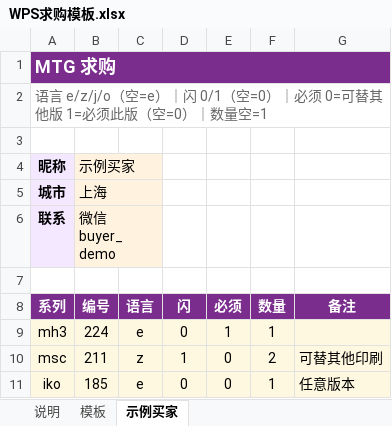
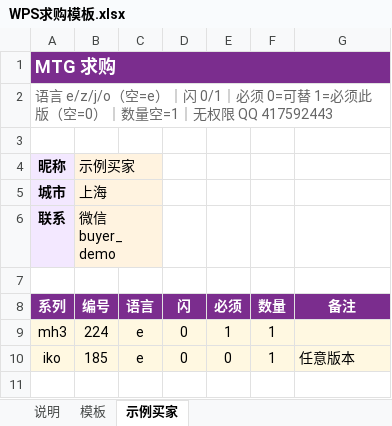
Before and after one commit to ClayStan404/mtg-showcase, an Excel workbook: templates/WPS求购模板.xlsx, sheet 示例买家, drawn as a sheet; values as stored, in another font and other column widths than the file's, no borders; the diff names each change by its address in the sheet, - before the commit and + after, or states it on an @@ line.

```diff
--- a/templates/WPS求购模板.xlsx (sheet 示例买家)
+++ b/templates/WPS求购模板.xlsx (sheet 示例买家)
-A2 (系列): …｜闪 0/1（空=0）｜必须 0=可替其他版 1=必须此版（空=0）｜数量空=1
+A2 (系列): …｜闪 0/1｜必须 0=可替 1=必须此版（空=0）｜数量空=1｜无权限 QQ 417592443
-row 10: msc | 211 | z | 1 | 0 | 2 | 可替其他印刷
```
Also changed, not shown: sheet 说明, sheet 模板, templates/WPS库存协作模板.xlsx.
